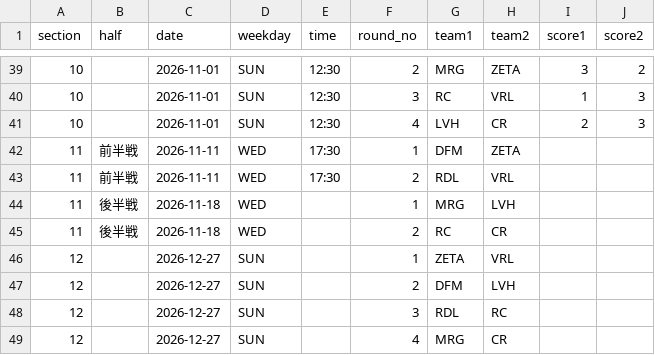
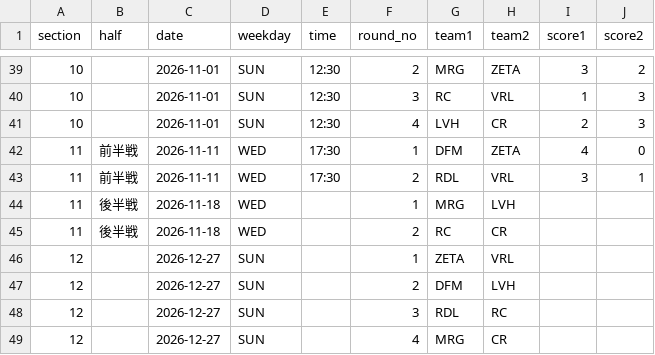
Before and after one commit to hirobosu-staff/svps-data, a CSV file: data/schedule.csv, drawn as a sheet; only a part is shown, gaps mark what is left out.

```diff
--- a/data/schedule.csv
+++ b/data/schedule.csv
@@ -41,4 +41,4 @@ section,half,date,weekday,time,round_no,team1,team2,score1,score2
 10,,2026-11-01,SUN,12:30,4,LVH,CR,2,3
-11,前半戦,2026-11-11,WED,17:30,1,DFM,ZETA,,
-11,前半戦,2026-11-11,WED,17:30,2,RDL,VRL,,
+11,前半戦,2026-11-11,WED,17:30,1,DFM,ZETA,4,0
+11,前半戦,2026-11-11,WED,17:30,2,RDL,VRL,3,1
 11,後半戦,2026-11-18,WED,,1,MRG,LVH,,
```
Also changed, not shown: data/match_results.csv, 8 other files.
